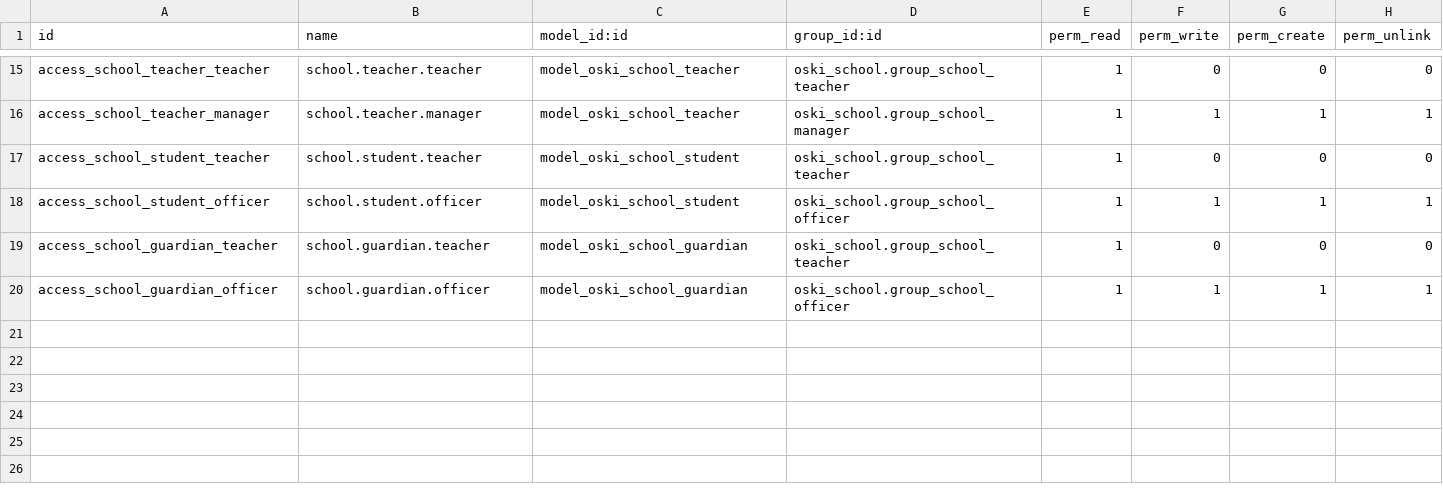
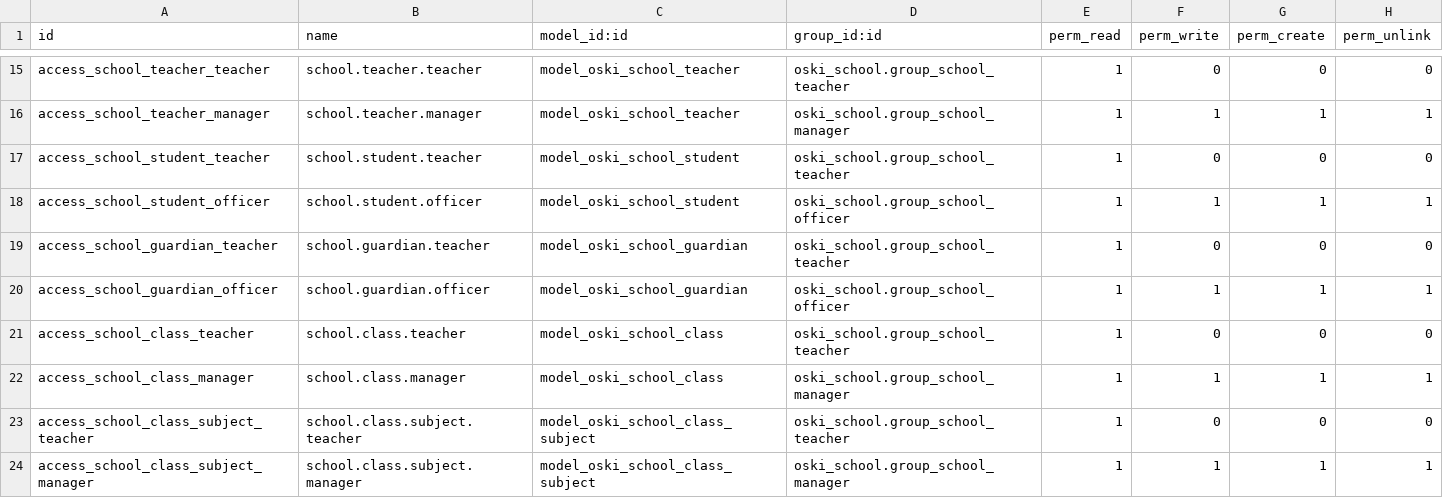
Before and after one commit to stagenie/odooskills-odoo-apps, a CSV file: oski_school/security/ir.model.access.csv, drawn as a sheet; only a part is shown, gaps mark what is left out.

Commit message:
feat(oski_school): classes nommées par niveau et période, lignes matière-enseignant

```diff
--- a/oski_school/security/ir.model.access.csv
+++ b/oski_school/security/ir.model.access.csv
@@ -20 +20,5 @@ access_school_guardian_teacher,school.guardian.teacher,model_oski_school_guardia
 access_school_guardian_officer,school.guardian.officer,model_oski_school_guardian,oski_school.group_school_officer,1,1,1,1
+access_school_class_teacher,school.class.teacher,model_oski_school_class,oski_school.group_school_teacher,1,0,0,0
+access_school_class_manager,school.class.manager,model_oski_school_class,oski_school.group_school_manager,1,1,1,1
+access_school_class_subject_teacher,school.class.subject.teacher,model_oski_school_class_subject,oski_school.group_school_teacher,1,0,0,0
+access_school_class_subject_manager,school.class.subject.manager,model_oski_school_class_subject,oski_school.group_school_manager,1,1,1,1
```
Also changed, not shown: 6 other files.
